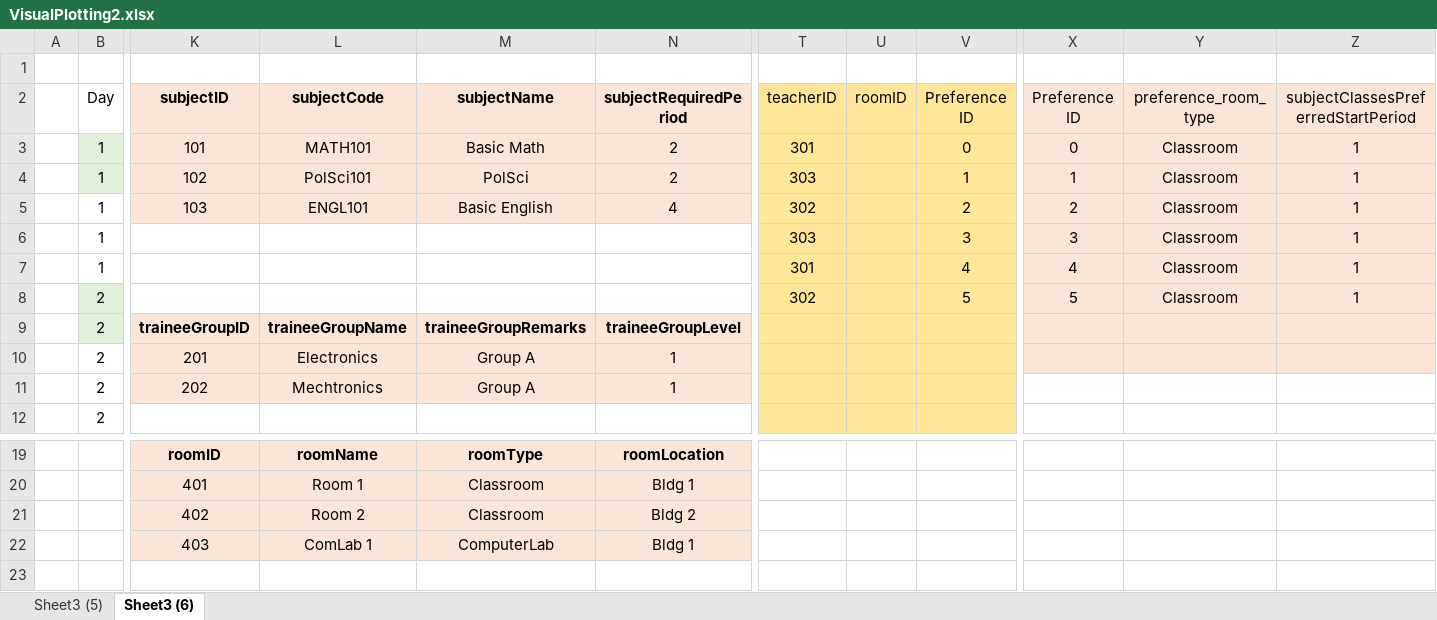
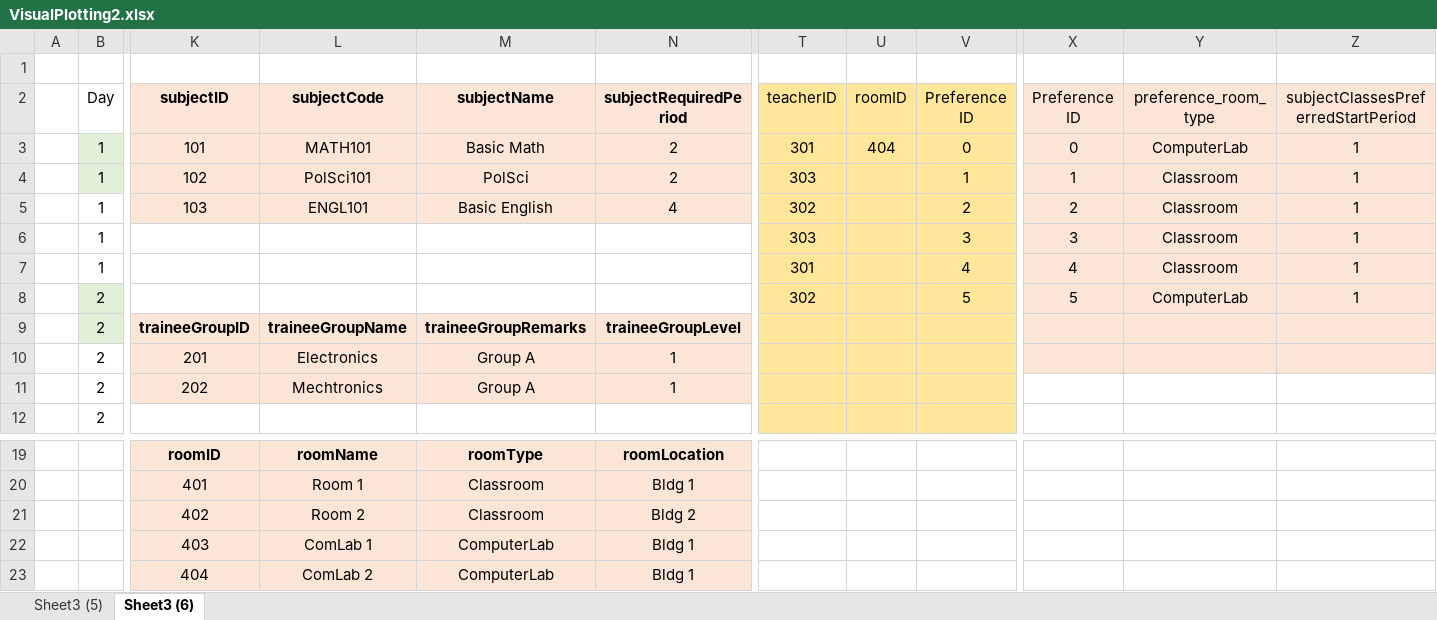
Before and after one commit to ercson-R8/vet-css, an Excel workbook: csv/version2/VisualPlotting2.xlsx, sheet Sheet3 (6), drawn as a sheet; only a part is shown, gaps mark what is left out; values as stored, in another font and other column widths than the file's, no borders; rows hold the shown columns only; the diff names each change by its address in the sheet, - before the commit and + after, or states it on an @@ line.

```diff
--- a/csv/version2/VisualPlotting2.xlsx (sheet Sheet3 (6))
+++ b/csv/version2/VisualPlotting2.xlsx (sheet Sheet3 (6))
-U3 (roomID): (empty)
+U3 (roomID): 404
-Y3 (preference_room_type): Classroom
+Y3 (preference_room_type): ComputerLab
-Y8 (preference_room_type): Classroom
+Y8 (preference_room_type): ComputerLab
+row 23:  |  | 404 | ComLab 2 | ComputerLab | Bldg 1
```
Also changed, not shown: 4 other files.
